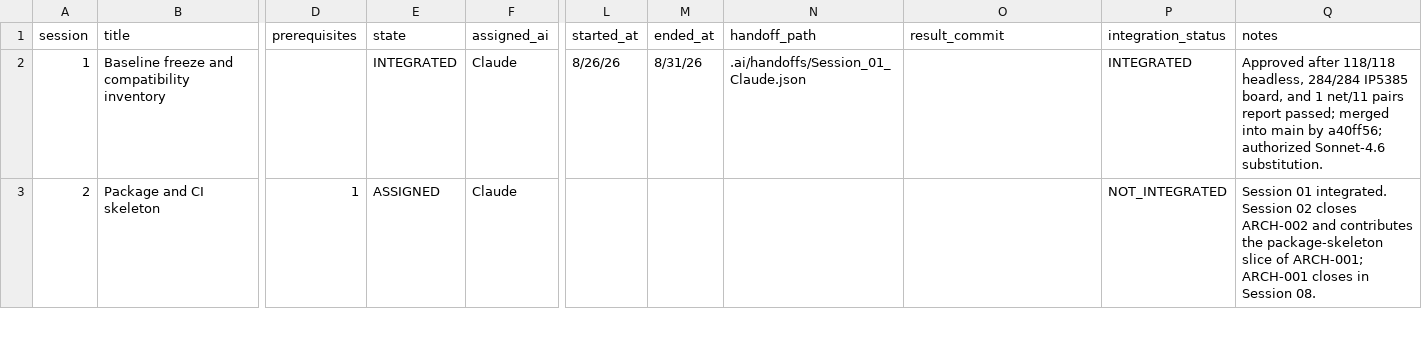
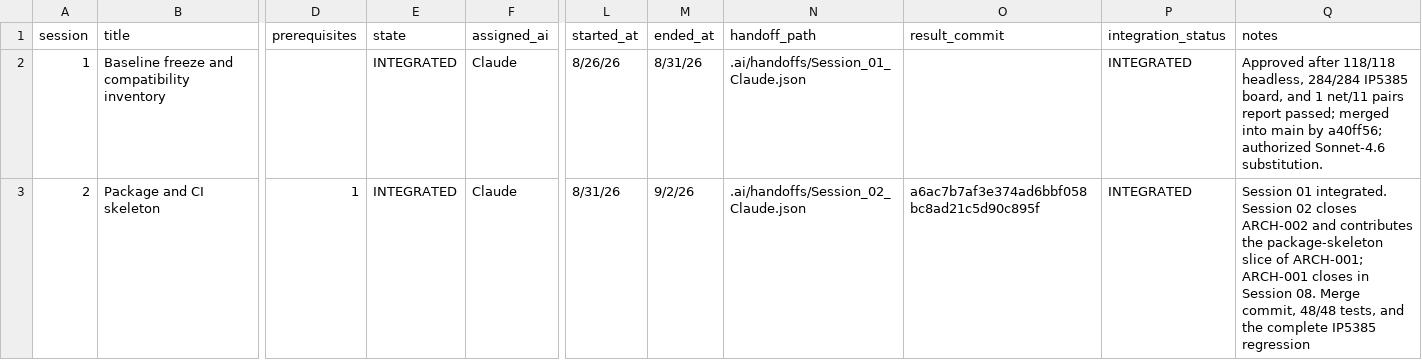
Before and after one commit to rhowlett/PathMiner, a CSV file: workspace/.ai/coordination/SESSION_STATUS.csv, drawn as a sheet; only a part is shown, gaps mark what is left out; the diff covers the shown part only; the diff names each change by its address in the sheet, - before the commit and + after, or states it on an @@ line.

Commit message:
chore: mark Session 02 integrated and assign Session 03

```diff
--- a/workspace/.ai/coordination/SESSION_STATUS.csv
+++ b/workspace/.ai/coordination/SESSION_STATUS.csv
-E3 (state): ASSIGNED
+E3 (state): INTEGRATED
-L3 (started_at): (empty)
+L3 (started_at): 8/31/26
-M3 (ended_at): (empty)
+M3 (ended_at): 9/2/26
-N3 (handoff_path): (empty)
+N3 (handoff_path): .ai/handoffs/Session_02_Claude.json
-O3 (result_commit): (empty)
+O3 (result_commit): a6ac7b7af3e374ad6bbf058bc8ad21c5d90c895f
-P3 (integration_status): NOT_INTEGRATED
+P3 (integration_status): INTEGRATED
-Q3 (notes): …Session 08.
+Q3 (notes): …Session 08. Merge commit, 48/48 tests, and the complete IP5385 regression
```
Also changed, not shown: 10 edited cells elsewhere in this file.
